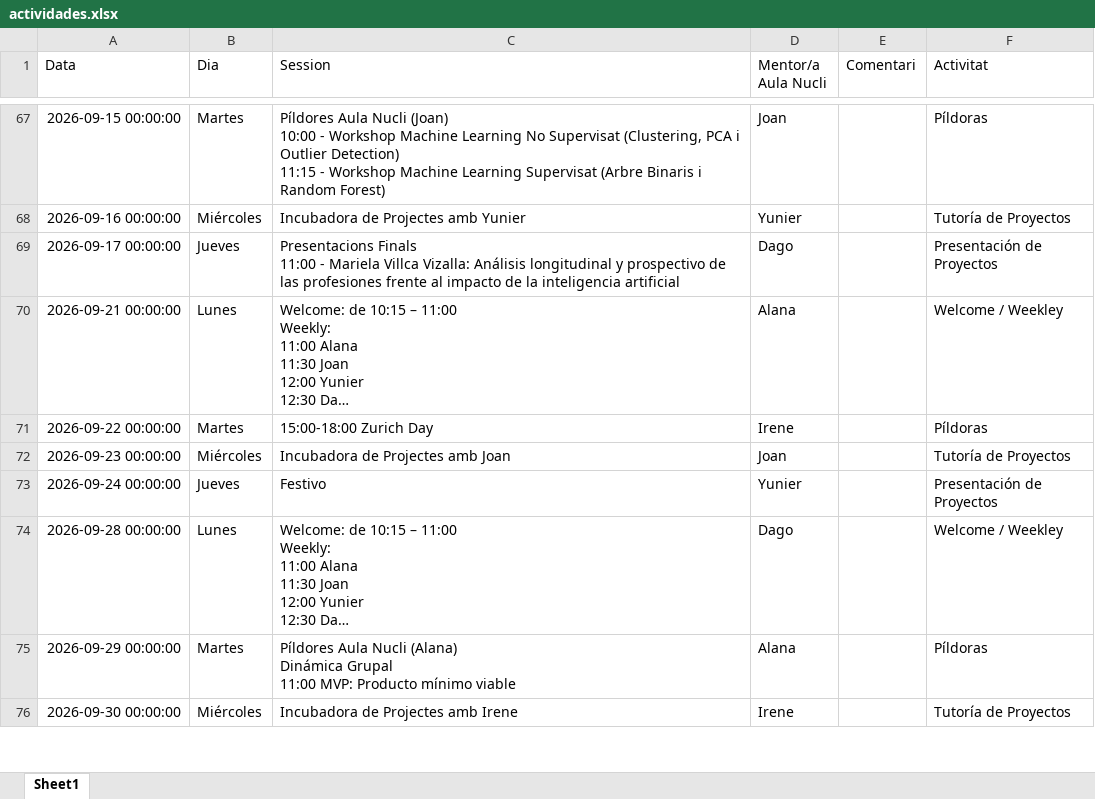
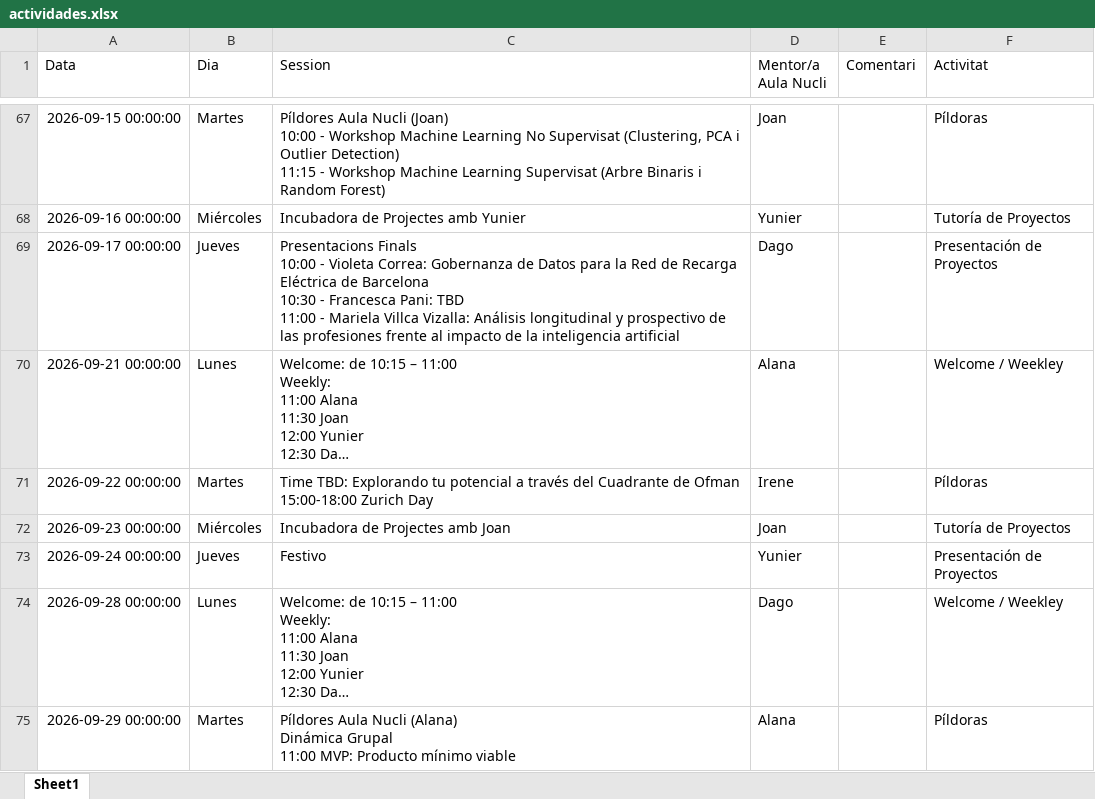
Before and after one commit to alanaolivieri/P2P-ITA, an Excel workbook: data/actividades.xlsx, sheet Sheet1, drawn as a sheet; only a part is shown, gaps mark what is left out; the shorter side is filled out with more unchanged rows; long unchanged cells end in …; values as stored, in another font and other column widths than the file's, no borders; ↵ is a line break in a cell; the diff names each change by its address in the sheet, - before the commit and + after, or states it on an @@ line.

```diff
--- a/data/actividades.xlsx (sheet Sheet1)
+++ b/data/actividades.xlsx (sheet Sheet1)
-C69 (Session): Presentacions Finals ↵ 11:00 -…
+C69 (Session): Presentacions Finals ↵ 10:00 - Violeta Correa: Gobernanza de Datos para la Red de Recarga Eléctrica de Barcelona ↵ 10:30 - Francesca Pani: TBD ↵ 11:00 -…
-C71 (Session): 15:00-18:00 Zurich…
+C71 (Session): Time TBD: Explorando tu potencial a través del Cuadrante de Ofman ↵ 15:00-18:00 Zurich…
```
Also changed, not shown: data/p2p_latest.xlsx.
